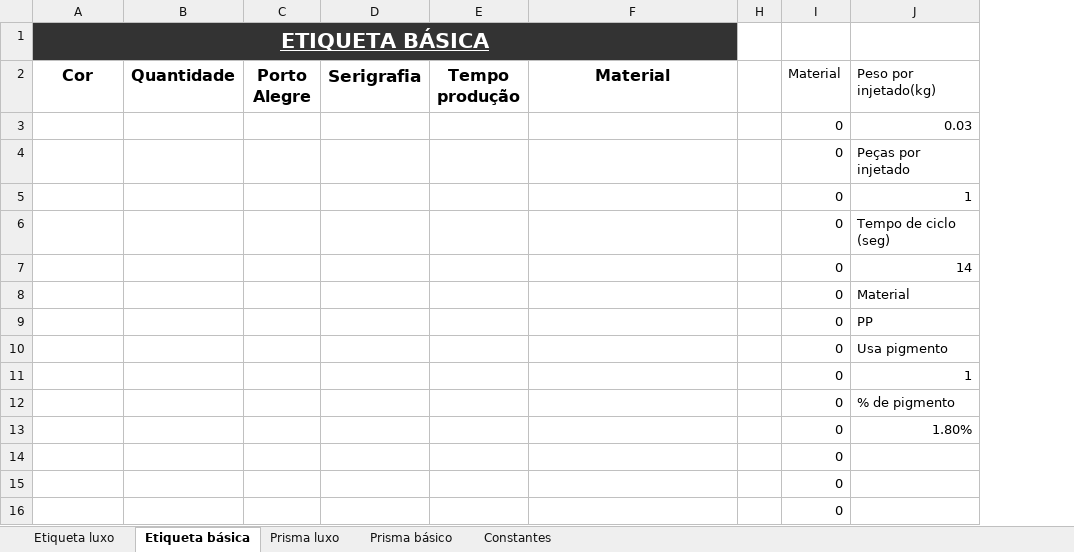
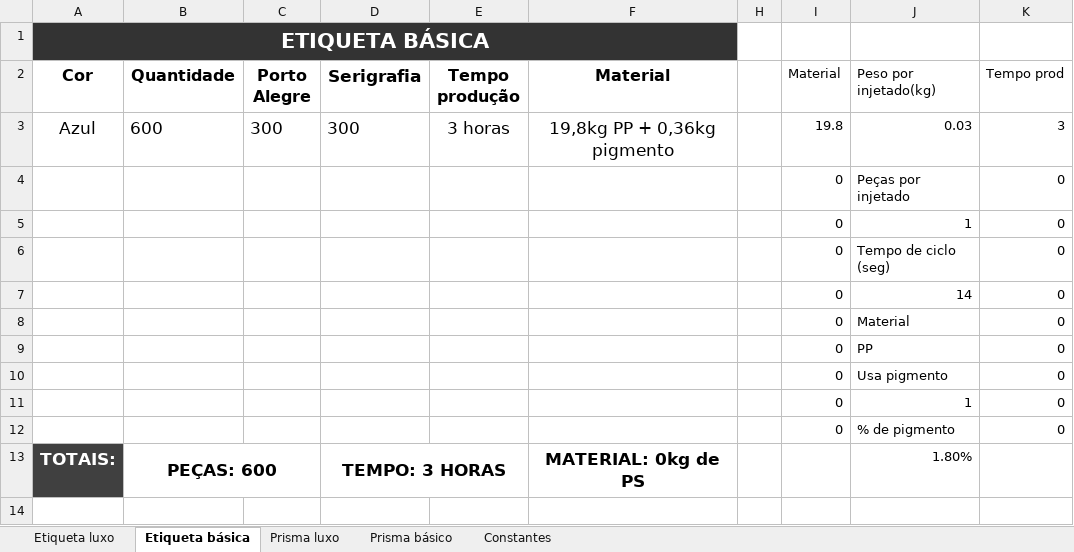
Before and after one commit to EduardoBllc/Projeto-BM, an Excel workbook: Planilha Supriauto.xlsx, sheet Etiqueta básica, drawn as a sheet; values as stored, in another font and other column widths than the file's, no borders; table styles not drawn; removed rows and columns are numbered as before the commit, all else as after; the diff names each change by its address in the sheet, - before the commit and + after, or states it on an @@ line.

Commit message:
Finalizada versão v1(básica)

```diff
--- a/Planilha Supriauto.xlsx (sheet Etiqueta básica)
+++ b/Planilha Supriauto.xlsx (sheet Etiqueta básica)
+column K (Tempo prod), rows 4-12: all 0
-A1 underline: on
+A1 underline: off
-row 3:  |  |  |  |  |  |  | 0 | 0.03
+row 3: Azul | 600 | 300 | 300 | 3 horas | 19,8kg PP + 0,36kg pigmento |  | 19.8 | 0.03 | 3
-row 13:  |  |  |  |  |  |  | 0 | 1.80%
-row 14:  |  |  |  |  |  |  | 0
-row 15:  |  |  |  |  |  |  | 0
-row 16:  |  |  |  |  |  |  | 0
+row 13: TOTAIS: | PEÇAS: 600 |  | TEMPO: 3 HORAS |  | MATERIAL: 0kg de PS |  |  | 1.80%
```
Also changed, not shown: sheet Etiqueta luxo, sheet Prisma básico, sheet Prisma luxo, formulas that keep their value, hidden cells.
